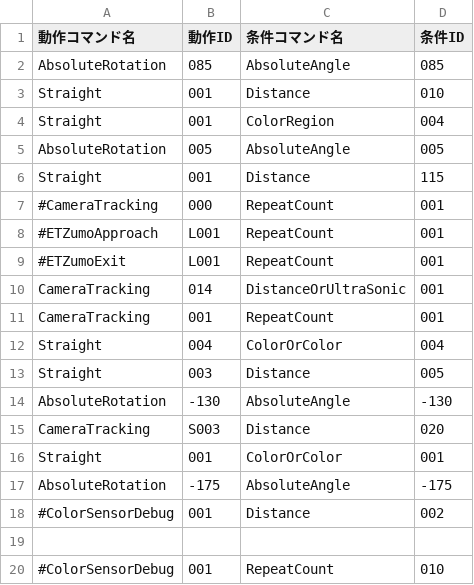
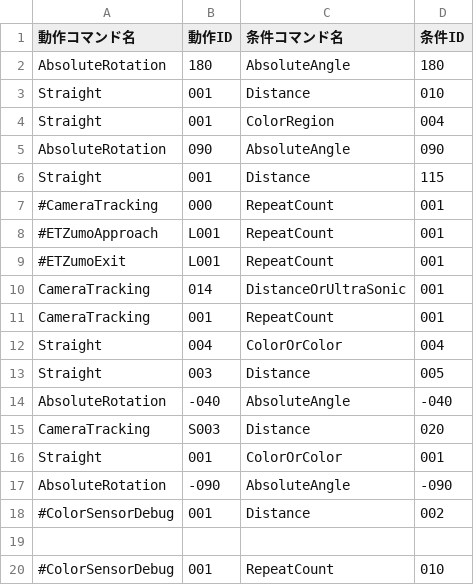
Before and after one commit to KatLab-MiyazakiUniv/etrobocon2026, a CSV file: datafiles/commands/Area/ETZumoLeft.csv, drawn as a sheet.

```diff
--- a/datafiles/commands/Area/ETZumoLeft.csv
+++ b/datafiles/commands/Area/ETZumoLeft.csv
@@ -1,6 +1,6 @@
 動作コマンド名,動作ID,条件コマンド名,条件ID
-AbsoluteRotation,085,AbsoluteAngle,085
+AbsoluteRotation,180,AbsoluteAngle,180
 Straight,001,Distance,010
 Straight,001,ColorRegion,004
-AbsoluteRotation,005,AbsoluteAngle,005
+AbsoluteRotation,090,AbsoluteAngle,090
 Straight,001,Distance,115
@@ -13,6 +13,6 @@ Straight,004,ColorOrColor,004
 Straight,003,Distance,005
-AbsoluteRotation,-130,AbsoluteAngle,-130
+AbsoluteRotation,-040,AbsoluteAngle,-040
 CameraTracking,S003,Distance,020
 Straight,001,ColorOrColor,001
-AbsoluteRotation,-175,AbsoluteAngle,-175
+AbsoluteRotation,-090,AbsoluteAngle,-090
 #ColorSensorDebug,001,Distance,002
```
Also changed, not shown: datafiles/commands/Area/LineTraceLeft.csv, datafiles/commands/Area/RedBottleDeliveryLeft.csv, 8 other files.
